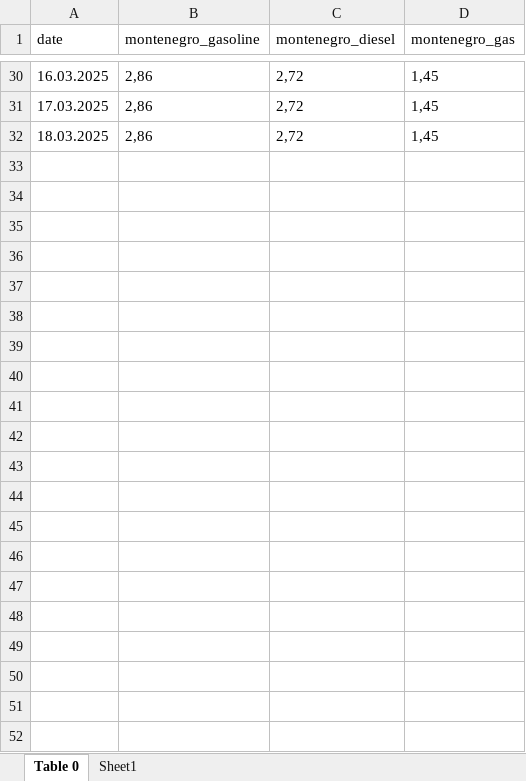
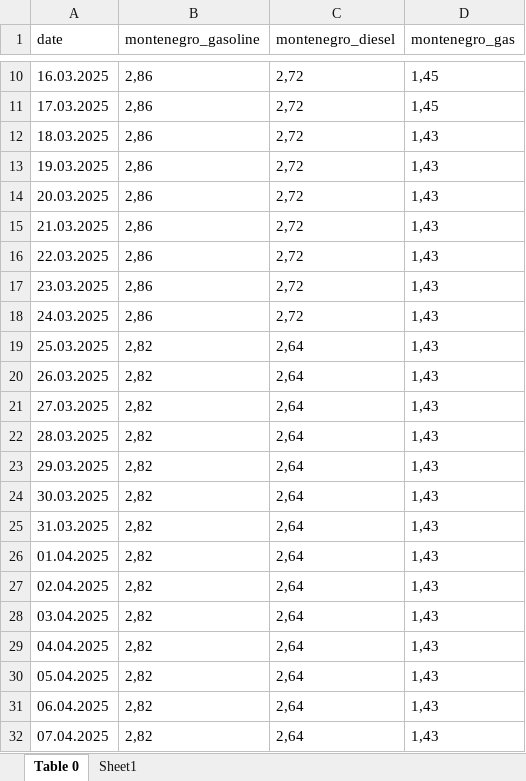
Before and after one commit to deky93/fuel-price-info, an Excel workbook: Book3.xlsx, sheet Table 0, drawn as a sheet; only a part is shown, gaps mark what is left out; values as stored, in another font and other column widths than the file's, no borders; table styles not drawn; addresses are those after the commit; the diff covers the shown part only; the diff names each change by its address in the sheet, - before the commit and + after, or states it on an @@ line.

```diff
--- a/Book3.xlsx (sheet Table 0)
+++ b/Book3.xlsx (sheet Table 0)
-D12 (montenegro_gas): 1,45
+D12 (montenegro_gas): 1,43
+row 13: 19.03.2025 | 2,86 | 2,72 | 1,43
+row 14: 20.03.2025 | 2,86 | 2,72 | 1,43
+row 15: 21.03.2025 | 2,86 | 2,72 | 1,43
+row 16: 22.03.2025 | 2,86 | 2,72 | 1,43
+row 17: 23.03.2025 | 2,86 | 2,72 | 1,43
+row 18: 24.03.2025 | 2,86 | 2,72 | 1,43
+row 19: 25.03.2025 | 2,82 | 2,64 | 1,43
+row 20: 26.03.2025 | 2,82 | 2,64 | 1,43
+row 21: 27.03.2025 | 2,82 | 2,64 | 1,43
+row 22: 28.03.2025 | 2,82 | 2,64 | 1,43
+row 23: 29.03.2025 | 2,82 | 2,64 | 1,43
+row 24: 30.03.2025 | 2,82 | 2,64 | 1,43
+row 25: 31.03.2025 | 2,82 | 2,64 | 1,43
+row 26: 01.04.2025 | 2,82 | 2,64 | 1,43
+row 27: 02.04.2025 | 2,82 | 2,64 | 1,43
+row 28: 03.04.2025 | 2,82 | 2,64 | 1,43
+row 29: 04.04.2025 | 2,82 | 2,64 | 1,43
+row 30: 05.04.2025 | 2,82 | 2,64 | 1,43
+row 31: 06.04.2025 | 2,82 | 2,64 | 1,43
+row 32: 07.04.2025 | 2,82 | 2,64 | 1,43
```
Also changed, not shown: 20 removed rows elsewhere in this sheet, Book1.xlsx, Book2.xlsx.
